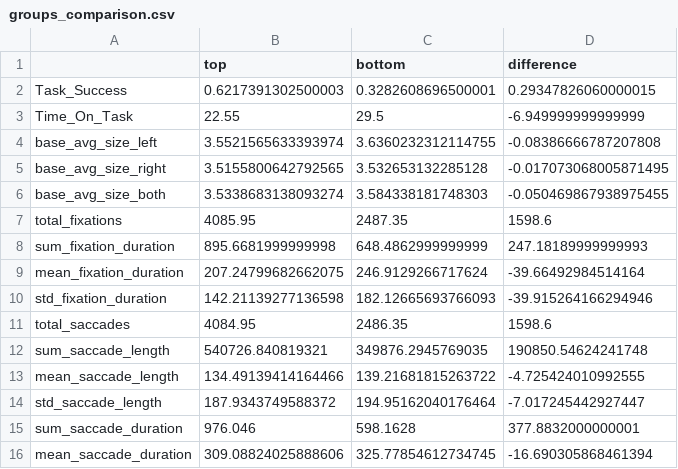
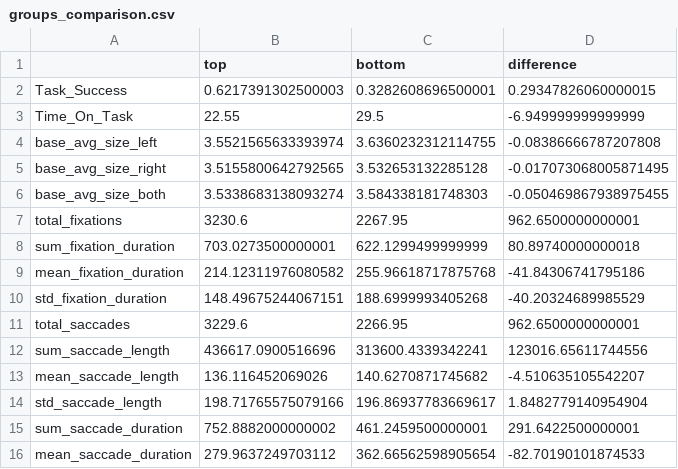
Before and after one commit to isaac-co/eyegaze-visualization, a CSV file: datasets/groups_comparison.csv, drawn as a sheet; only a part is shown; the diff covers the shown part only.

```diff
--- a/datasets/groups_comparison.csv
+++ b/datasets/groups_comparison.csv
@@ -6,11 +6,11 @@ base_avg_size_right,3.5155800642792565,3.532653132285128,-0.017073068005871495
 base_avg_size_both,3.5338683138093274,3.584338181748303,-0.050469867938975455
-total_fixations,4085.95,2487.35,1598.6
-sum_fixation_duration,895.6681999999998,648.4862999999999,247.18189999999993
-mean_fixation_duration,207.24799682662075,246.9129266717624,-39.66492984514164
-std_fixation_duration,142.21139277136598,182.12665693766093,-39.915264166294946
-total_saccades,4084.95,2486.35,1598.6
-sum_saccade_length,540726.840819321,349876.2945769035,190850.54624241748
-mean_saccade_length,134.49139414164466,139.21681815263722,-4.725424010992555
-std_saccade_length,187.9343749588372,194.95162040176464,-7.017245442927447
-sum_saccade_duration,976.046,598.1628,377.8832000000001
-mean_saccade_duration,309.08824025888606,325.77854612734745,-16.690305868461394
+total_fixations,3230.6,2267.95,962.6500000000001
+sum_fixation_duration,703.0273500000001,622.1299499999999,80.89740000000018
+mean_fixation_duration,214.12311976080582,255.96618717875768,-41.84306741795186
+std_fixation_duration,148.49675244067151,188.6999993405268,-40.20324689985529
+total_saccades,3229.6,2266.95,962.6500000000001
+sum_saccade_length,436617.0900516696,313600.4339342241,123016.65611744556
+mean_saccade_length,136.116452069026,140.6270871745682,-4.510635105542207
+std_saccade_length,198.71765575079166,196.86937783669617,1.8482779140954904
+sum_saccade_duration,752.8882000000002,461.2459500000001,291.6422500000001
+mean_saccade_duration,279.9637249703112,362.66562598905654,-82.70190101874533
```
Also changed, not shown: 21 edited cells elsewhere in this file, datasets/bottom20.csv, datasets/groups_metrics.csv, 2 other files.
